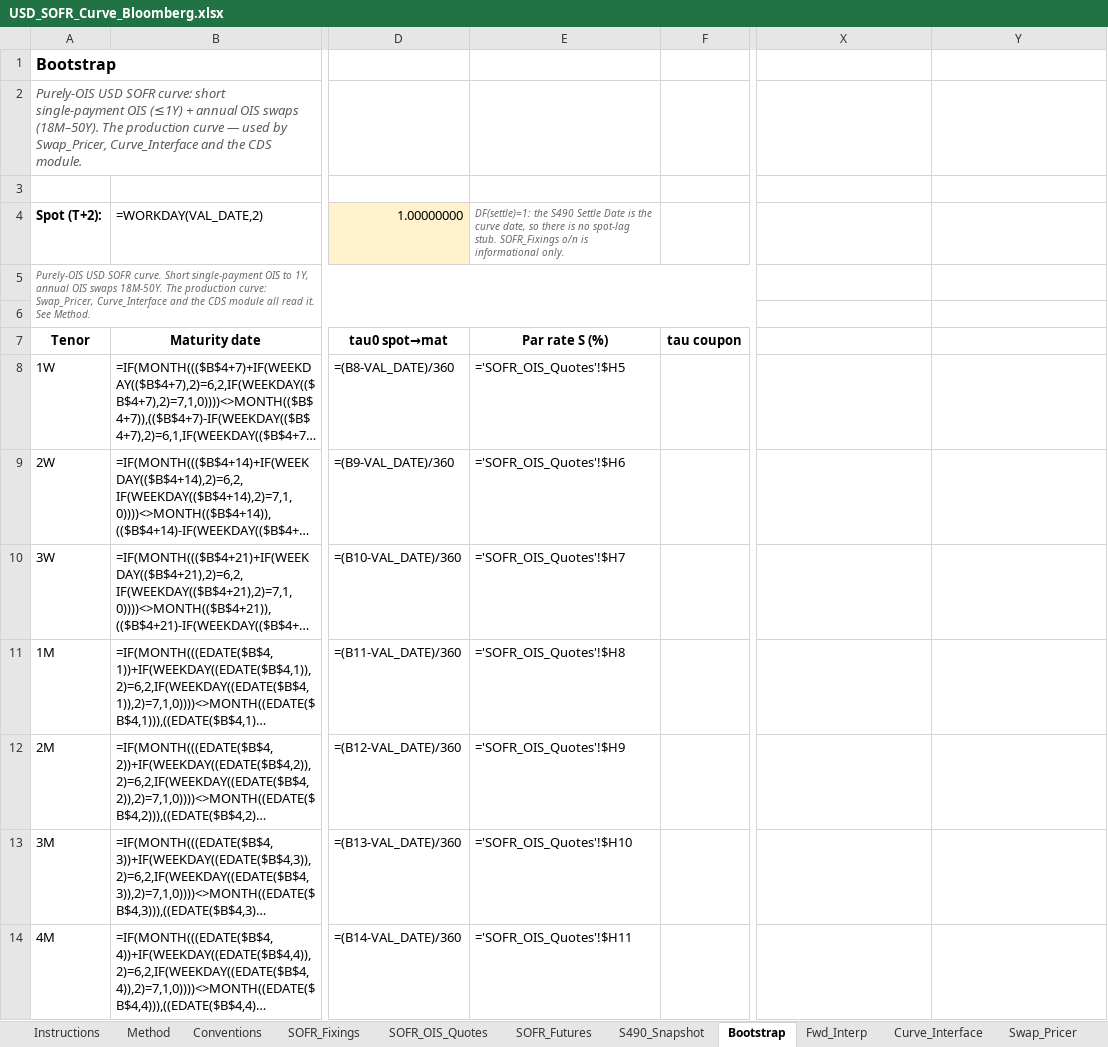
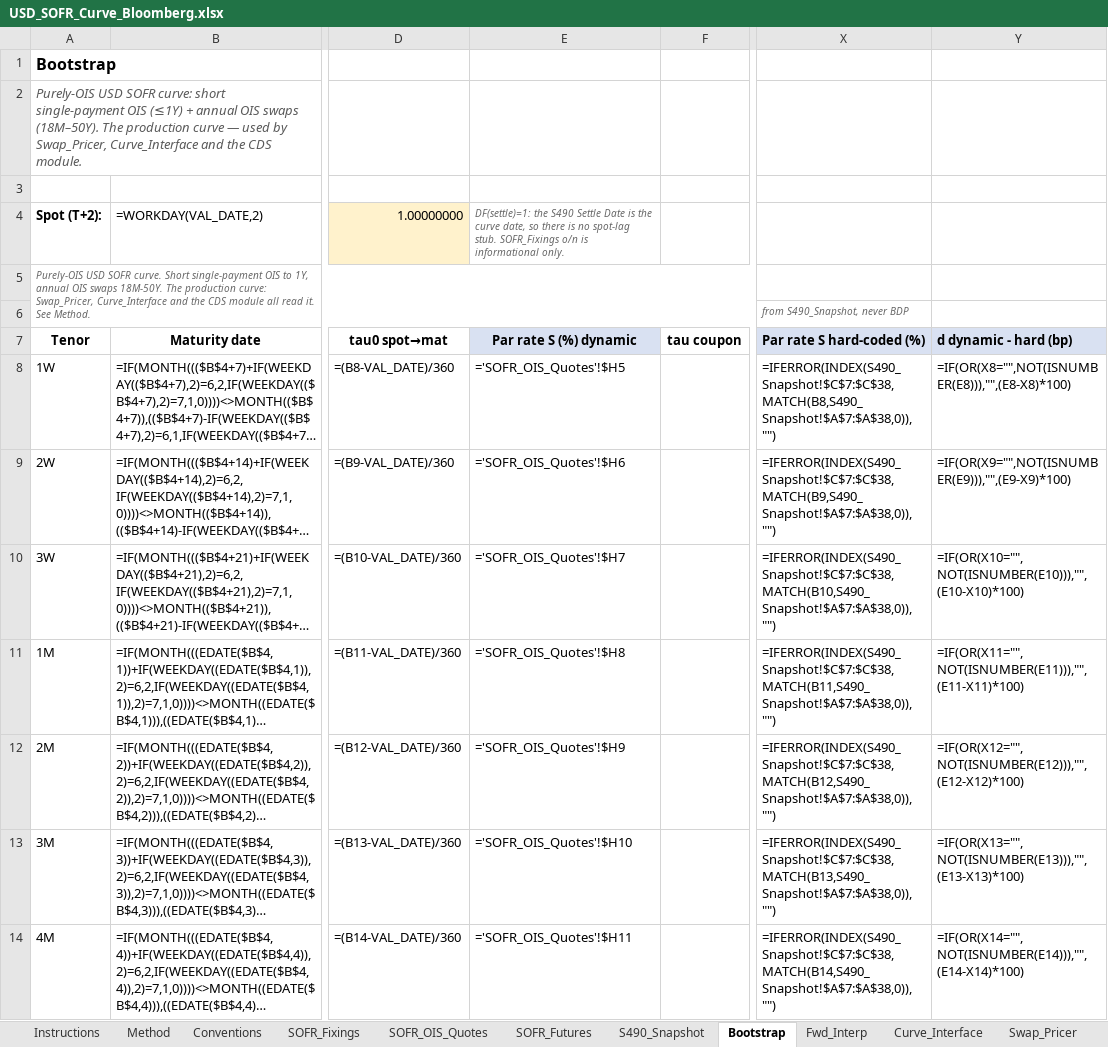
Before and after one commit to nl2992/usd-sofr-curve, an Excel workbook: bloomberg/USD_SOFR_Curve_Bloomberg.xlsx, sheet Bootstrap, drawn as a sheet; only a part is shown, gaps mark what is left out; long unchanged cells end in …; values as stored, in another font and other column widths than the file's, no borders; formulas without a stored value are shown as written; the diff covers the shown part only; the diff names each change by its address in the sheet, - before the commit and + after, or states it on an @@ line.

```diff
--- a/bloomberg/USD_SOFR_Curve_Bloomberg.xlsx (sheet Bootstrap)
+++ b/bloomberg/USD_SOFR_Curve_Bloomberg.xlsx (sheet Bootstrap)
-X6 (Par rate S hard-coded (%)): (empty)
+X6 (Par rate S hard-coded (%)): from S490_Snapshot, never BDP
-E7: Par rate S (%)
+E7: Par rate S (%) dynamic
-E7 fill: none
+E7 fill: #D9E1F2
-X7: (empty)
+X7: Par rate S hard-coded (%)
-X7:Y7 fill: none
+X7:Y7 fill: #D9E1F2
-Y7: (empty)
+Y7: d dynamic - hard (bp)
-X8 (Par rate S hard-coded (%)): (empty)
+X8 (Par rate S hard-coded (%)): =IFERROR(INDEX(S490_Snapshot!$C$7:$C$38,MATCH(B8,S490_Snapshot!$A$7:$A$38,0)),"")
-Y8 (d dynamic - hard (bp)): (empty)
+Y8 (d dynamic - hard (bp)): =IF(OR(X8="",NOT(ISNUMBER(E8))),"",(E8-X8)*100)
-X9 (Par rate S hard-coded (%)): (empty)
+X9 (Par rate S hard-coded (%)): =IFERROR(INDEX(S490_Snapshot!$C$7:$C$38,MATCH(B9,S490_Snapshot!$A$7:$A$38,0)),"")
-Y9 (d dynamic - hard (bp)): (empty)
+Y9 (d dynamic - hard (bp)): =IF(OR(X9="",NOT(ISNUMBER(E9))),"",(E9-X9)*100)
-X10 (Par rate S hard-coded (%)): (empty)
+X10 (Par rate S hard-coded (%)): =IFERROR(INDEX(S490_Snapshot!$C$7:$C$38,MATCH(B10,S490_Snapshot!$A$7:$A$38,0)),"")
-Y10 (d dynamic - hard (bp)): (empty)
+Y10 (d dynamic - hard (bp)): =IF(OR(X10="",NOT(ISNUMBER(E10))),"",(E10-X10)*100)
-X11 (Par rate S hard-coded (%)): (empty)
+X11 (Par rate S hard-coded (%)): =IFERROR(INDEX(S490_Snapshot!$C$7:$C$38,MATCH(B11,S490_Snapshot!$A$7:$A$38,0)),"")
-Y11 (d dynamic - hard (bp)): (empty)
+Y11 (d dynamic - hard (bp)): =IF(OR(X11="",NOT(ISNUMBER(E11))),"",(E11-X11)*100)
-X12 (Par rate S hard-coded (%)): (empty)
+X12 (Par rate S hard-coded (%)): =IFERROR(INDEX(S490_Snapshot!$C$7:$C$38,MATCH(B12,S490_Snapshot!$A$7:$A$38,0)),"")
-Y12 (d dynamic - hard (bp)): (empty)
+Y12 (d dynamic - hard (bp)): =IF(OR(X12="",NOT(ISNUMBER(E12))),"",(E12-X12)*100)
-X13 (Par rate S hard-coded (%)): (empty)
+X13 (Par rate S hard-coded (%)): =IFERROR(INDEX(S490_Snapshot!$C$7:$C$38,MATCH(B13,S490_Snapshot!$A$7:$A$38,0)),"")
-Y13 (d dynamic - hard (bp)): (empty)
+Y13 (d dynamic - hard (bp)): =IF(OR(X13="",NOT(ISNUMBER(E13))),"",(E13-X13)*100)
-X14 (Par rate S hard-coded (%)): (empty)
+X14 (Par rate S hard-coded (%)): =IFERROR(INDEX(S490_Snapshot!$C$7:$C$38,MATCH(B14,S490_Snapshot!$A$7:$A$38,0)),"")
-Y14 (d dynamic - hard (bp)): (empty)
+Y14 (d dynamic - hard (bp)): =IF(OR(X14="",NOT(ISNUMBER(E14))),"",(E14-X14)*100)
```
Also changed, not shown: 121 edited cells and cell formats elsewhere in this sheet, sheet Bloomberg_S490_Validation.
